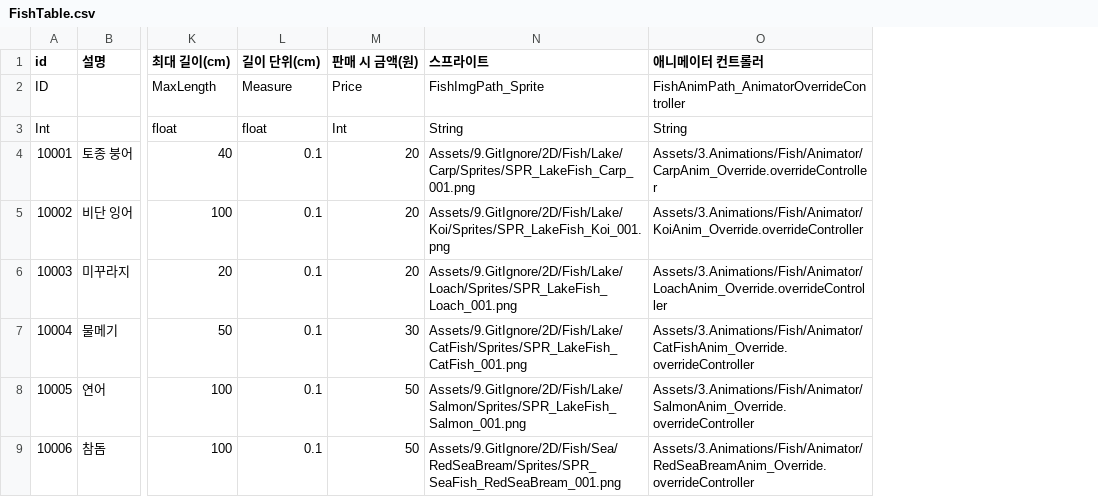
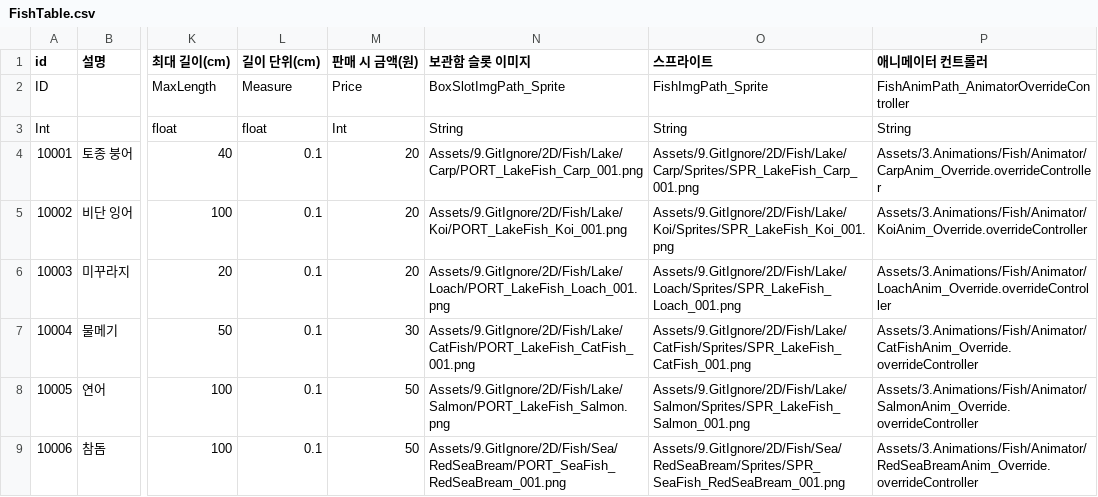
Before and after one commit to jeonjyu/DDIsland, a CSV file: Assets/6.DataTable/DataTable/FishTable.csv, drawn as a sheet; only a part is shown, gaps mark what is left out; the diff names each change by its address in the sheet, - before the commit and + after, or states it on an @@ line.

```diff
--- a/Assets/6.DataTable/DataTable/FishTable.csv
+++ b/Assets/6.DataTable/DataTable/FishTable.csv
+column N (보관함 슬롯 이미지), rows 2-9: BoxSlotImgPath_Sprite | String | Assets/9.GitIgnore/2D/Fish/Lake/Carp/PORT_LakeFish_Carp_001.png | Assets/9.GitIgnore/2D/Fish/Lake/Koi/PORT_LakeFish_Koi_001.png | Assets/9.GitIgnore/2D/Fish/Lake/Loach/PORT_LakeFish_Loach_001.png | Assets/9.GitIgnore/2D/Fish/Lake/CatFish/PORT_LakeFish_CatFish_001.png | Assets/9.GitIgnore/2D/Fish/Lake/Salmon/PORT_LakeFish_Salmon.png | Assets/9.GitIgnore/2D/Fish/Sea/RedSeaBream/PORT_SeaFish_RedSeaBream_001.png
```
Also changed, not shown: 55 other files.
